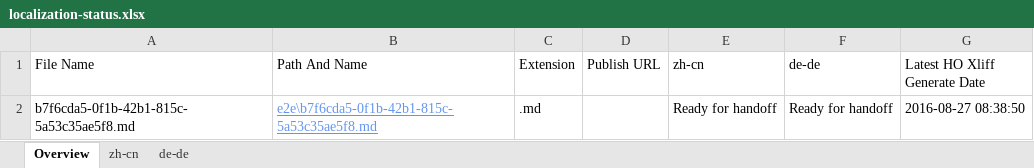
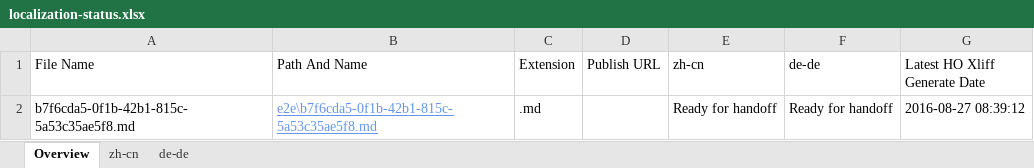
Before and after one commit to OpenLocalizationTestOrg/ol-test0-handback, an Excel workbook: ol-handback/OpenLocalizationTestOrg/ol-test0/ci/localization-status.xlsx, sheet Overview, drawn as a sheet; values as stored, in another font and other column widths than the file's, no borders; table styles not drawn; the diff names each change by its address in the sheet, - before the commit and + after, or states it on an @@ line.

Commit message:
Generate Report for Handoff

```diff
--- a/ol-handback/OpenLocalizationTestOrg/ol-test0/ci/localization-status.xlsx (sheet Overview)
+++ b/ol-handback/OpenLocalizationTestOrg/ol-test0/ci/localization-status.xlsx (sheet Overview)
-G2 (Latest HO Xliff Generate Date): 2016-08-27 08:38:50
+G2 (Latest HO Xliff Generate Date): 2016-08-27 08:39:12
```
Also changed, not shown: sheet zh-cn, sheet de-de.
